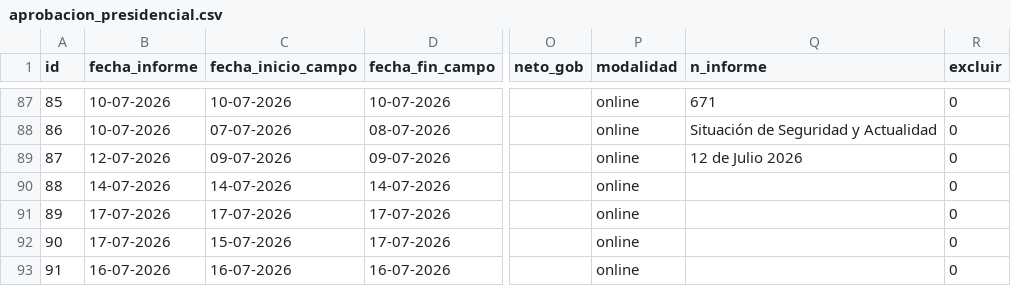
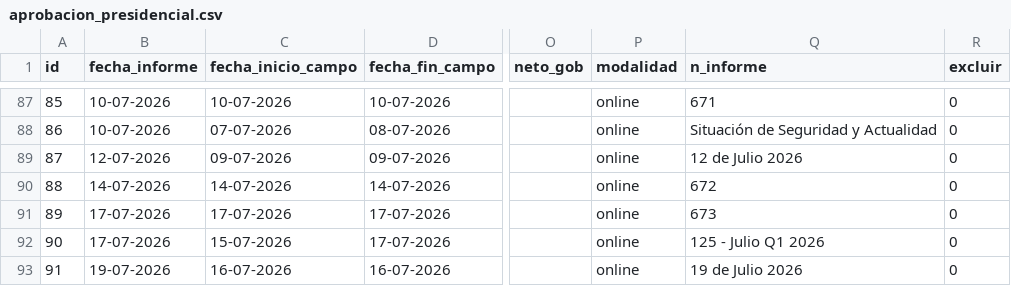
Before and after one commit to cbuzeta/aprobacion-presidencial, a CSV file: data/aprobacion_presidencial.csv, drawn as a sheet; only a part is shown, gaps mark what is left out; the diff names each change by its address in the sheet, - before the commit and + after, or states it on an @@ line.

Commit message:
Minor update

```diff
--- a/data/aprobacion_presidencial.csv
+++ b/data/aprobacion_presidencial.csv
-Q90 (n_informe): (empty)
+Q90 (n_informe): 672
-Q91 (n_informe): (empty)
+Q91 (n_informe): 673
-Q92 (n_informe): (empty)
+Q92 (n_informe): 125 - Julio Q1 2026
-B93 (fecha_informe): 16-07-2026
+B93 (fecha_informe): 19-07-2026
-Q93 (n_informe): (empty)
+Q93 (n_informe): 19 de Julio 2026
```
